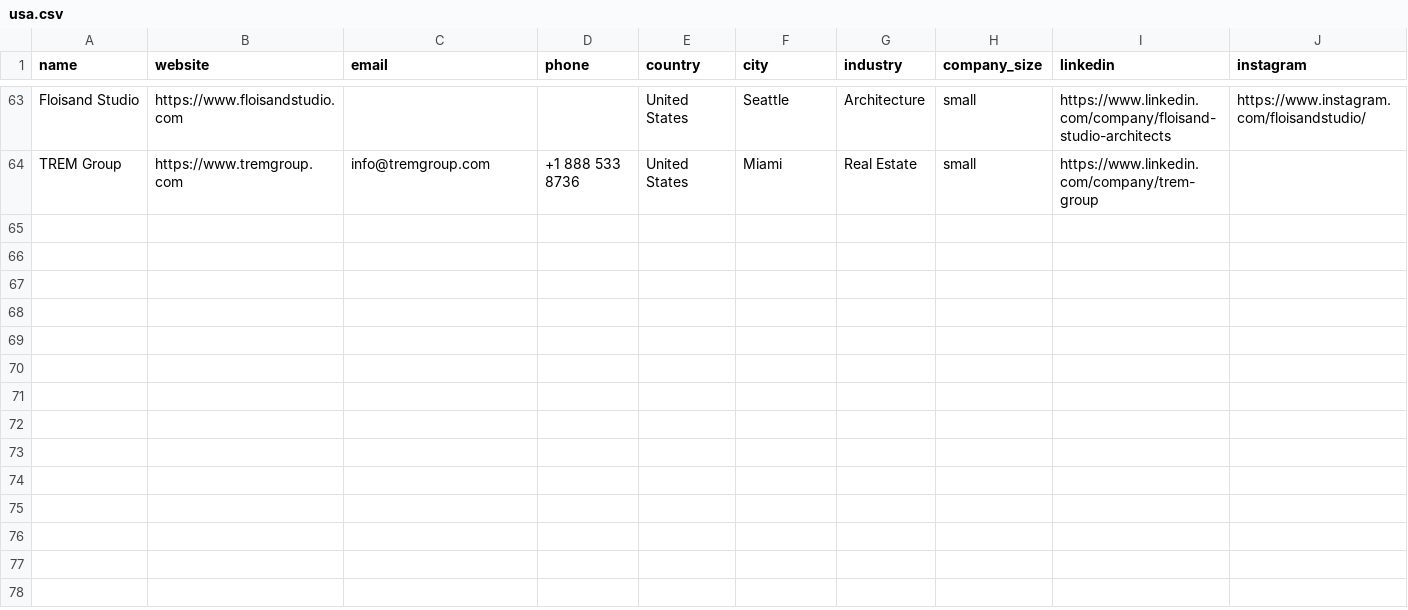
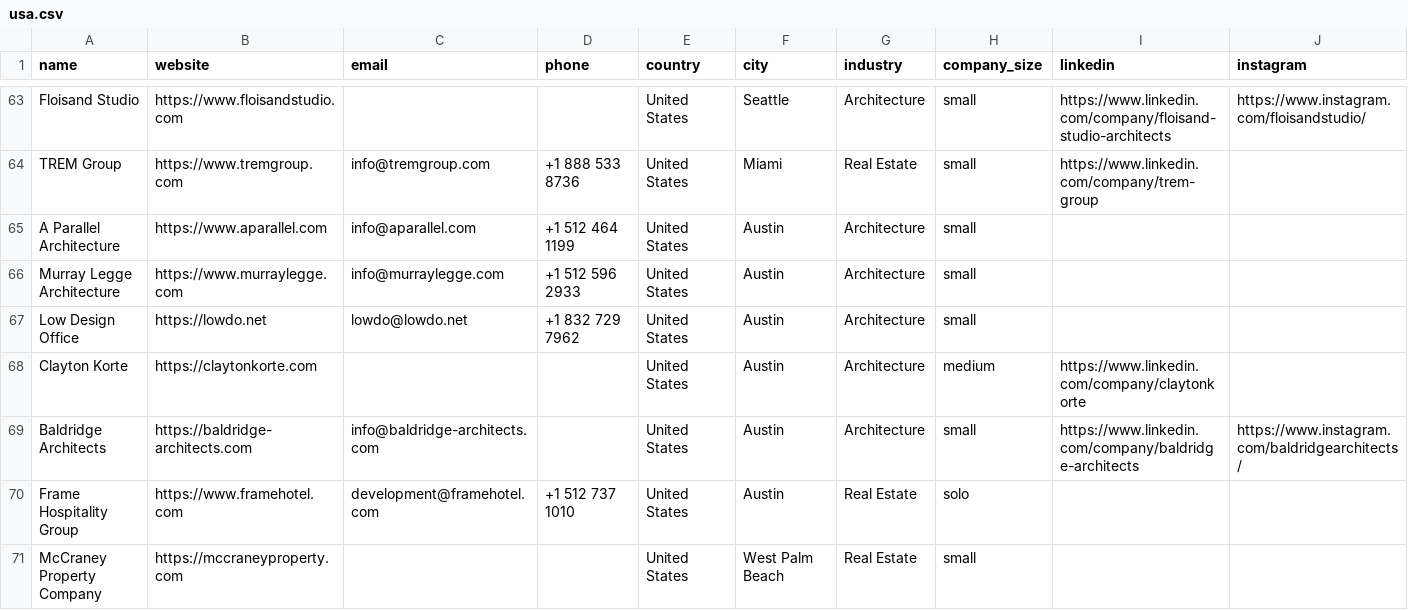
Before and after one commit to miladrostami9999-source/Archon, a CSV file: leads/usa.csv, drawn as a sheet; only a part is shown, gaps mark what is left out; rows hold the shown columns only; the diff names each change by its address in the sheet, - before the commit and + after, or states it on an @@ line.

```diff
--- a/leads/usa.csv
+++ b/leads/usa.csv
+row 65: A Parallel Architecture | https://www.aparallel.com | info@aparallel.com | +1 512 464 1199 | United States | Austin | Architecture | small
+row 66: Murray Legge Architecture | https://www.murraylegge.com | info@murraylegge.com | +1 512 596 2933 | United States | Austin | Architecture | small
+row 67: Low Design Office | https://lowdo.net | lowdo@lowdo.net | +1 832 729 7962 | United States | Austin | Architecture | small
+row 68: Clayton Korte | https://claytonkorte.com |  |  | United States | Austin | Architecture | medium | https://www.linkedin.com/company/claytonkorte
+row 69: Baldridge Architects | https://baldridge-architects.com | info@baldridge-architects.com |  | United States | Austin | Architecture | small | https://www.linkedin.com/company/baldridge-architects | https://www.instagram.com/baldridgearchitects/
+row 70: Frame Hospitality Group | https://www.framehotel.com | development@framehotel.com | +1 512 737 1010 | United States | Austin | Real Estate | solo
+row 71: McCraney Property Company | https://mccraneyproperty.com |  |  | United States | West Palm Beach | Real Estate | small
```
Also changed, not shown: 2 other files.
